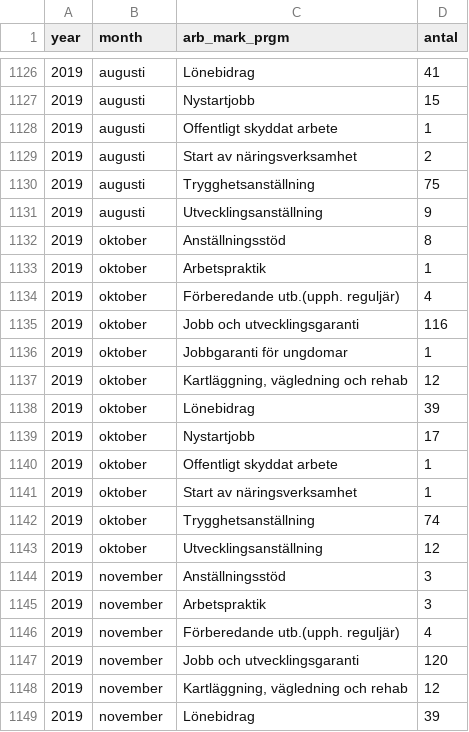
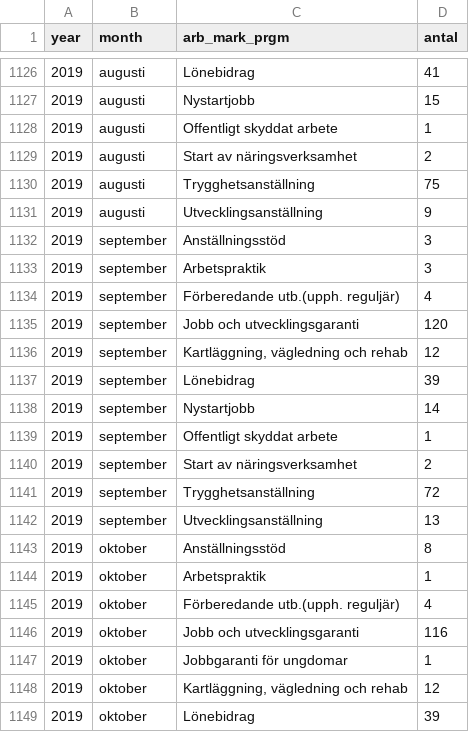
Before and after one commit to MansMeg/DIK_analys, a CSV file: Data/arb_prgm_a.csv, drawn as a sheet; only a part is shown, gaps mark what is left out; the shorter side is filled out with more unchanged rows; the diff names each change by its address in the sheet, - before the commit and + after, or states it on an @@ line.

```diff
--- a/Data/arb_prgm_a.csv
+++ b/Data/arb_prgm_a.csv
+row 1132: 2019 | september | Anställningsstöd | 3
+row 1133: 2019 | september | Arbetspraktik | 3
+row 1134: 2019 | september | Förberedande utb.(upph. reguljär) | 4
+row 1135: 2019 | september | Jobb och utvecklingsgaranti | 120
+row 1136: 2019 | september | Kartläggning, vägledning och rehab | 12
+row 1137: 2019 | september | Lönebidrag | 39
+row 1138: 2019 | september | Nystartjobb | 14
+row 1139: 2019 | september | Offentligt skyddat arbete | 1
+row 1140: 2019 | september | Start av näringsverksamhet | 2
+row 1141: 2019 | september | Trygghetsanställning | 72
+row 1142: 2019 | september | Utvecklingsanställning | 13
```
Also changed, not shown: Data/arb_prgm_b.csv, Data/ers_by_age.csv, 6 other files.
